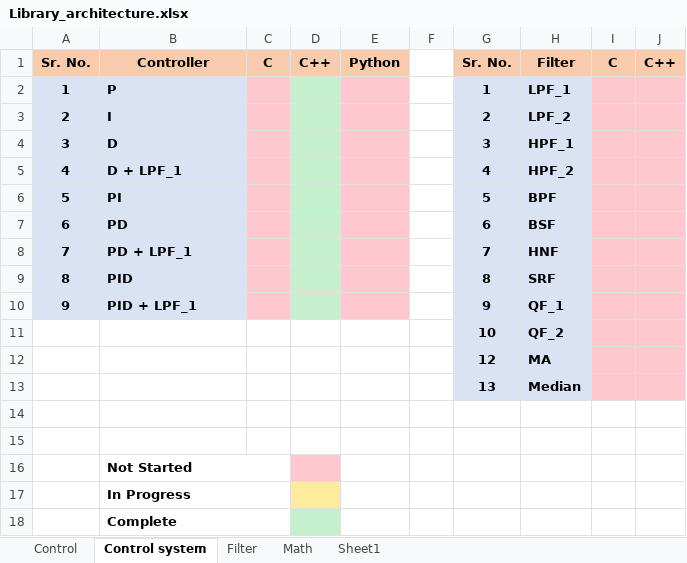
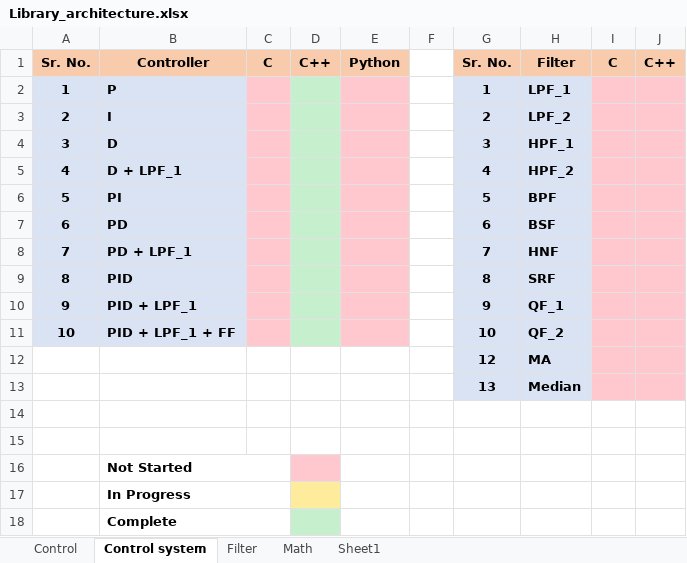
Before and after one commit to abhinayh56/Repository_architecture, an Excel workbook: Library_architecture.xlsx, sheet Control system, drawn as a sheet; only a part is shown; values as stored, in another font and other column widths than the file's, no borders; the diff names each change by its address in the sheet, - before the commit and + after, or states it on an @@ line.

Commit message:
added feed forward control

```diff
--- a/Library_architecture.xlsx (sheet Control system)
+++ b/Library_architecture.xlsx (sheet Control system)
-A11: (empty)
+A11: 10
-A11:B11 fill: none
+A11:B11 fill: #DAE3F3
-B11: (empty)
+B11: PID + LPF_1 + FF
-C11 fill: none
+C11 fill: #FFC7CE
-D11 fill: none
+D11 fill: #C6EFCE
-E11 fill: none
+E11 fill: #FFC7CE
```
